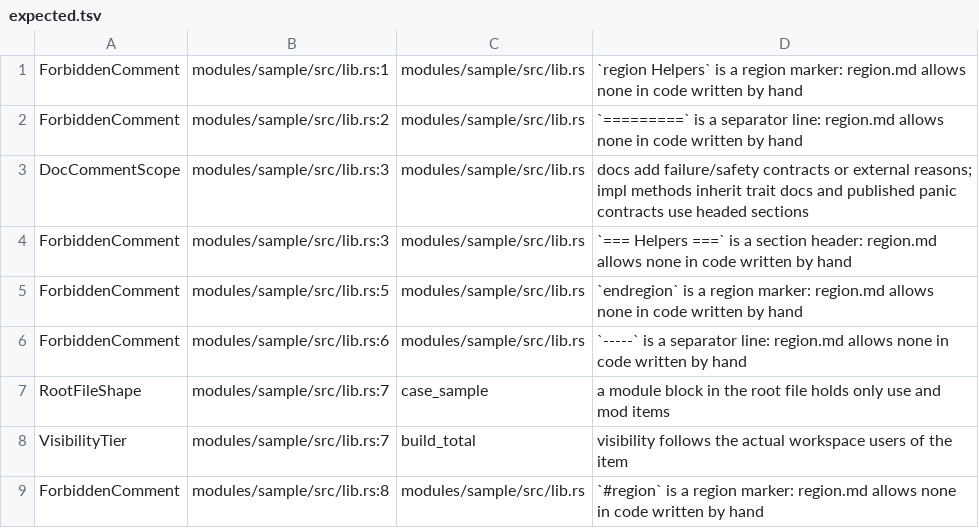
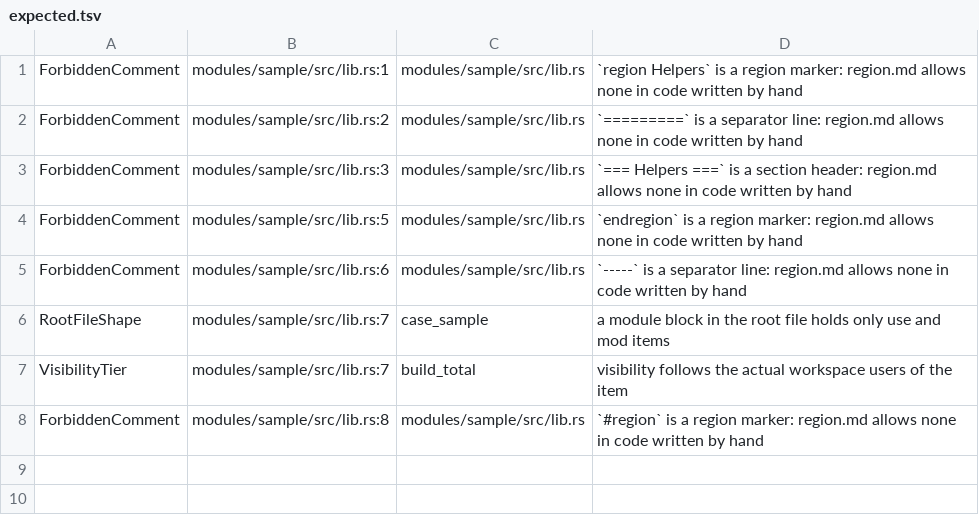
Before and after one commit to Astra-Interactive/rules-architecture, a TSV file: rules-rust/cases/rules/ForbiddenComment/fail-markers/expected.tsv, drawn as a sheet; the diff names each change by its address in the sheet, - before the commit and + after, or states it on an @@ line.

Commit message:
[FIX] Correct documented Rust lint checks

```diff
--- a/rules-rust/cases/rules/ForbiddenComment/fail-markers/expected.tsv
+++ b/rules-rust/cases/rules/ForbiddenComment/fail-markers/expected.tsv
-row 3: DocCommentScope | modules/sample/src/lib.rs:3 | modules/sample/src/lib.rs | docs add failure/safety contracts or external reasons; impl methods inherit trait docs and published panic contracts use headed sections
```
Also changed, not shown: rules-rust/cases/suppression/module-scope/expected.tsv, 45 other files.
